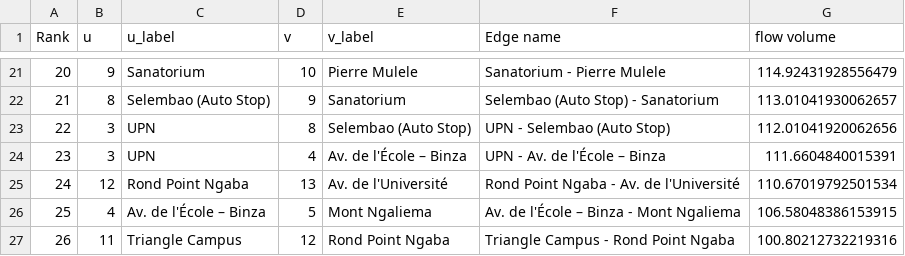
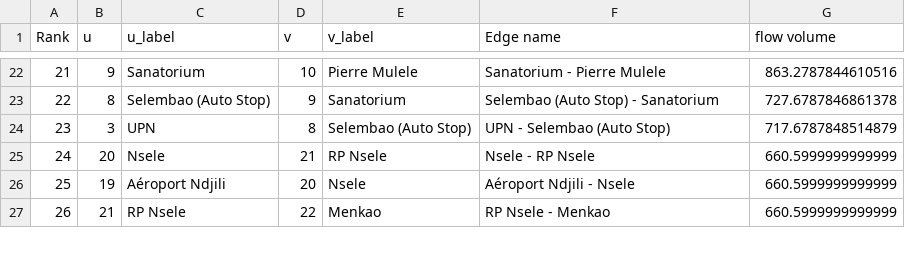
Before and after one commit to YvesMatanga/Transport-Network-Design, a CSV file: Kinshasa/alg/unconstrained/flow_volume_data.csv, drawn as a sheet; only a part is shown, gaps mark what is left out; the diff covers the shown part only.

```diff
--- a/Kinshasa/alg/unconstrained/flow_volume_data.csv
+++ b/Kinshasa/alg/unconstrained/flow_volume_data.csv
@@ -21,7 +22,6 @@ Rank,u,u_label,v,v_label,Edge name,flow volume
-20,9,Sanatorium,10,Pierre Mulele,Sanatorium - Pierre Mulele,114.92431928556479
-21,8,Selembao (Auto Stop),9,Sanatorium,Selembao (Auto Stop) - Sanatorium,113.01041930062657
-22,3,UPN,8,Selembao (Auto Stop),UPN - Selembao (Auto Stop),112.01041920062656
-23,3,UPN,4,Av. de l'École – Binza,UPN - Av. de l'École – Binza,111.6604840015391
-24,12,Rond Point Ngaba,13,Av. de l'Université,Rond Point Ngaba - Av. de l'Université,110.67019792501534
-25,4,Av. de l'École – Binza,5,Mont Ngaliema,Av. de l'École – Binza - Mont Ngaliema,106.58048386153915
-26,11,Triangle Campus,12,Rond Point Ngaba,Triangle Campus - Rond Point Ngaba,100.80212732219316
+21,9,Sanatorium,10,Pierre Mulele,Sanatorium - Pierre Mulele,863.2787844610516
+22,8,Selembao (Auto Stop),9,Sanatorium,Selembao (Auto Stop) - Sanatorium,727.6787846861378
+23,3,UPN,8,Selembao (Auto Stop),UPN - Selembao (Auto Stop),717.6787848514879
+24,20,Nsele,21,RP Nsele,Nsele - RP Nsele,660.5999999999999
+25,19,Aéroport Ndjili,20,Nsele,Aéroport Ndjili - Nsele,660.5999999999999
+26,21,RP Nsele,22,Menkao,RP Nsele - Menkao,660.5999999999999
```
Also changed, not shown: 3 added rows, 2 removed rows and 101 edited cells elsewhere in this file, 21 other files.
